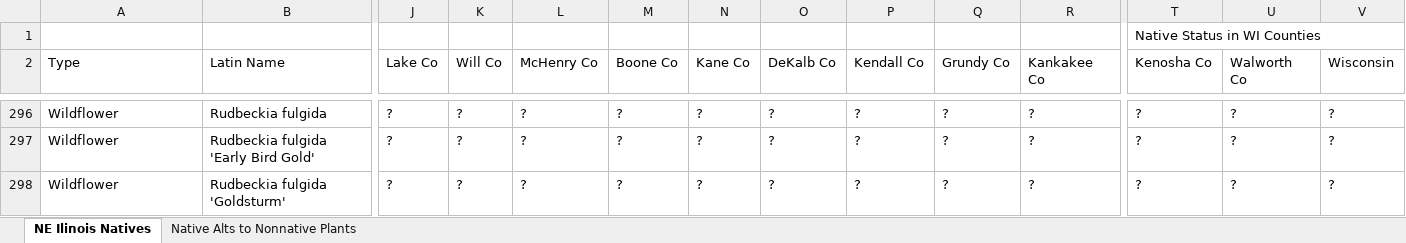
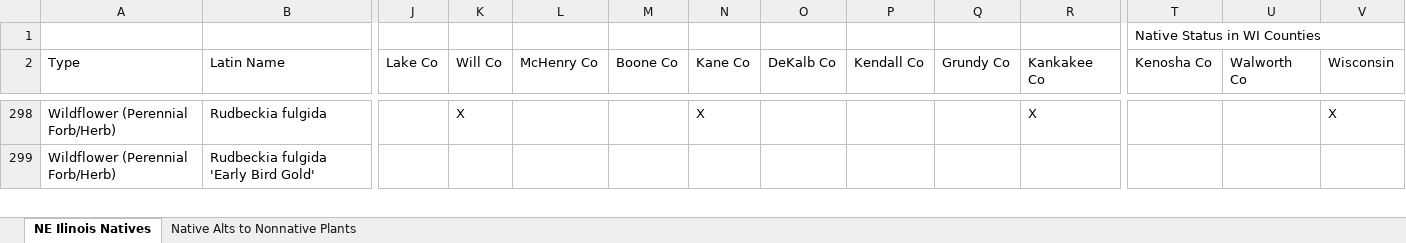
Before and after one commit to franklesniak/NE-Illinois-Native-Plants, an Excel workbook: NE-IL-Natives.xlsx, sheet NE Ilinois Natives, drawn as a sheet; only a part is shown, gaps mark what is left out; values as stored, in another font and other column widths than the file's, no cell formats; conditional formats not drawn; removed rows and columns are numbered as before the commit, all else as after; rows hold the shown columns only; the diff covers the shown part only; the diff names each change by its address in the sheet, - before the commit and + after, or states it on an @@ line.

Commit message:
Updated names and native status through 'S'

```diff
--- a/NE-IL-Natives.xlsx (sheet NE Ilinois Natives)
+++ b/NE-IL-Natives.xlsx (sheet NE Ilinois Natives)
-A298:A299 (Type): Wildflower
+A298:A299 (Type): Wildflower (Perennial Forb/Herb)
-J298:J299 (Lake Co): ?
+J298:J299 (Lake Co): (empty)
-K298 (Will Co): ?
+K298 (Will Co): X
-L298:L299 (McHenry Co): ?
+L298:L299 (McHenry Co): (empty)
-M298:M299 (Boone Co): ?
+M298:M299 (Boone Co): (empty)
-N298 (Kane Co): ?
+N298 (Kane Co): X
-O298:O299 (DeKalb Co): ?
+O298:O299 (DeKalb Co): (empty)
-P298:P299 (Kendall Co): ?
+P298:P299 (Kendall Co): (empty)
-Q298:Q299 (Grundy Co): ?
+Q298:Q299 (Grundy Co): (empty)
-R298 (Kankakee Co): ?
+R298 (Kankakee Co): X
-T298:T299 (Kenosha Co): ?
+T298:T299 (Kenosha Co): (empty)
-U298:U299 (Walworth Co): ?
+U298:U299 (Walworth Co): (empty)
-V298 (Wisconsin): ?
+V298 (Wisconsin): X
-K299 (Will Co): ?
+K299 (Will Co): (empty)
-N299 (Kane Co): ?
+N299 (Kane Co): (empty)
-R299 (Kankakee Co): ?
+R299 (Kankakee Co): (empty)
-V299 (Wisconsin): ?
+V299 (Wisconsin): (empty)
-row 298: Wildflower | Rudbeckia fulgida 'Goldsturm' | ? | ? | ? | ? | ? | ? | ? | ? | ? | ? | ? | ?
```
Also changed, not shown: 12 added rows, 7 removed rows and 1284 edited cells elsewhere in this sheet, cell formats, formulas that keep their value.
